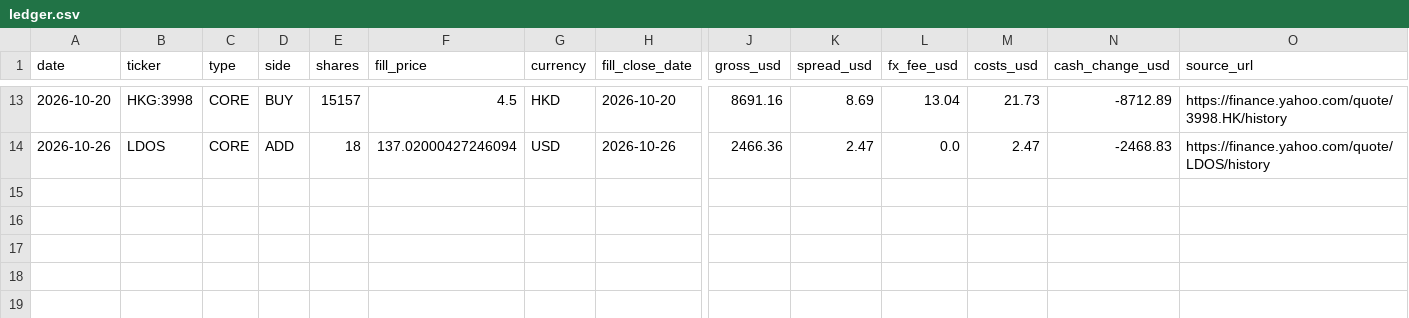
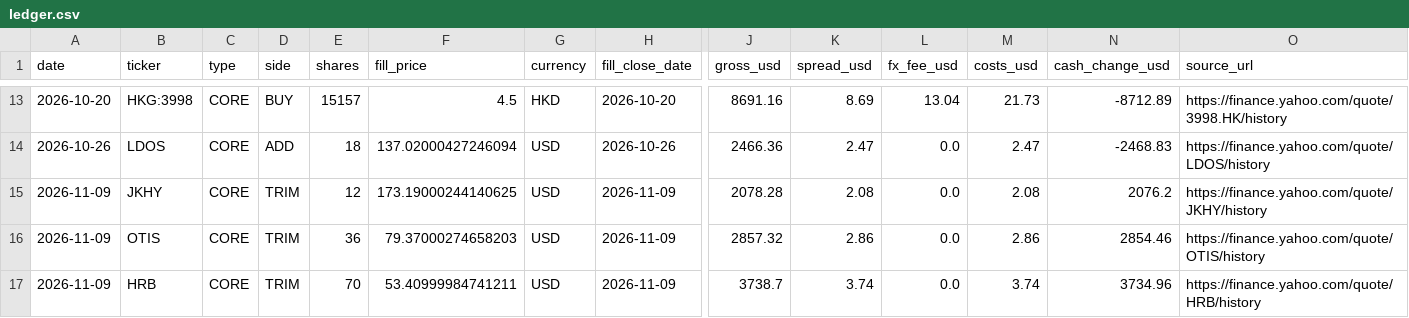
Before and after one commit to oskarajaspinall-cell/paper-portfolio, a CSV file: portfolio/ledger.csv, drawn as a sheet; only a part is shown, gaps mark what is left out; rows hold the shown columns only; the diff names each change by its address in the sheet, - before the commit and + after, or states it on an @@ line.

```diff
--- a/portfolio/ledger.csv
+++ b/portfolio/ledger.csv
+row 15: 2026-11-09 | JKHY | CORE | TRIM | 12 | 173.19000244140625 | USD | 2026-11-09 | 2078.28 | 2.08 | 0.0 | 2.08 | 2076.2 | https://finance.yahoo.com/quote/JKHY/history
+row 16: 2026-11-09 | OTIS | CORE | TRIM | 36 | 79.37000274658203 | USD | 2026-11-09 | 2857.32 | 2.86 | 0.0 | 2.86 | 2854.46 | https://finance.yahoo.com/quote/OTIS/history
+row 17: 2026-11-09 | HRB | CORE | TRIM | 70 | 53.40999984741211 | USD | 2026-11-09 | 3738.7 | 3.74 | 0.0 | 3.74 | 3734.96 | https://finance.yahoo.com/quote/HRB/history
```
Also changed, not shown: portfolio/decisions.csv, portfolio/entry_watch.csv, 14 other files.
